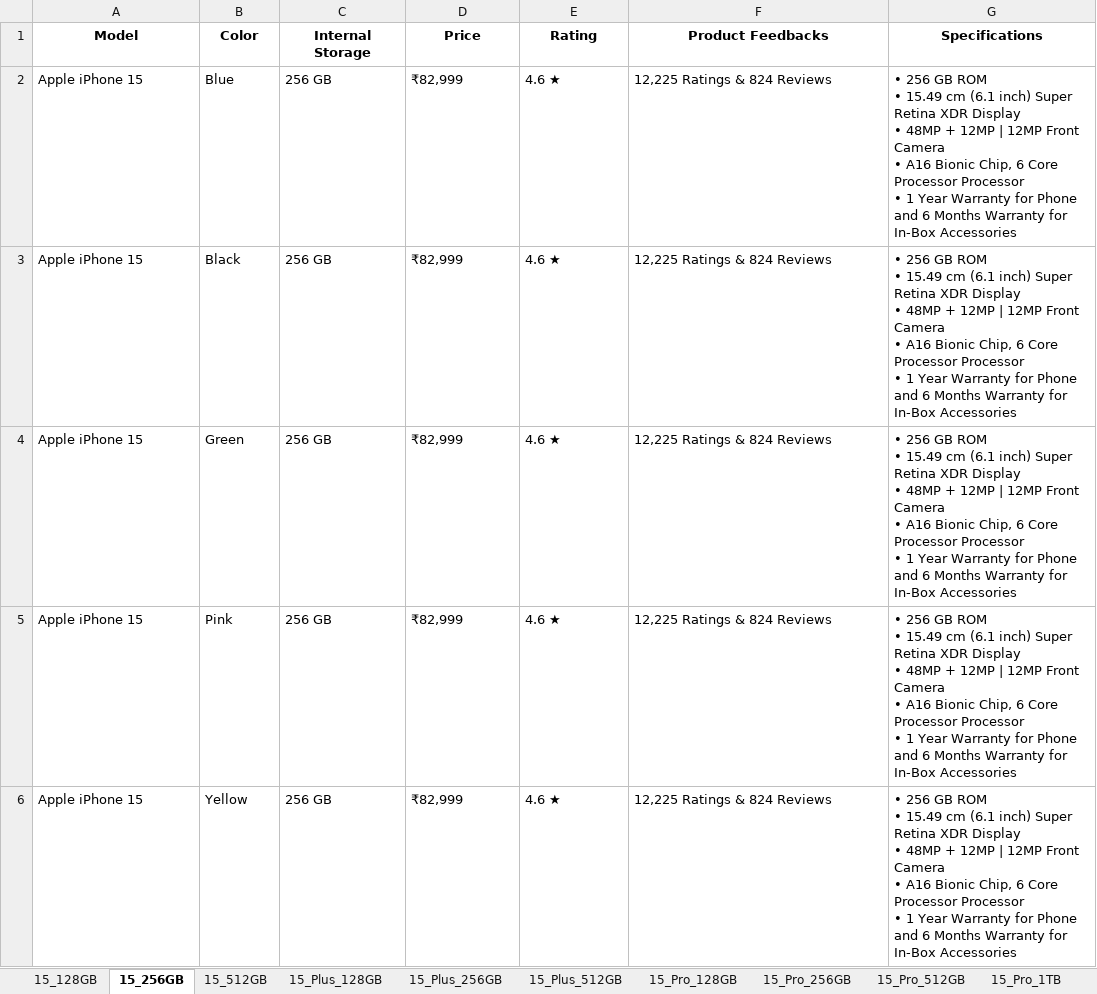
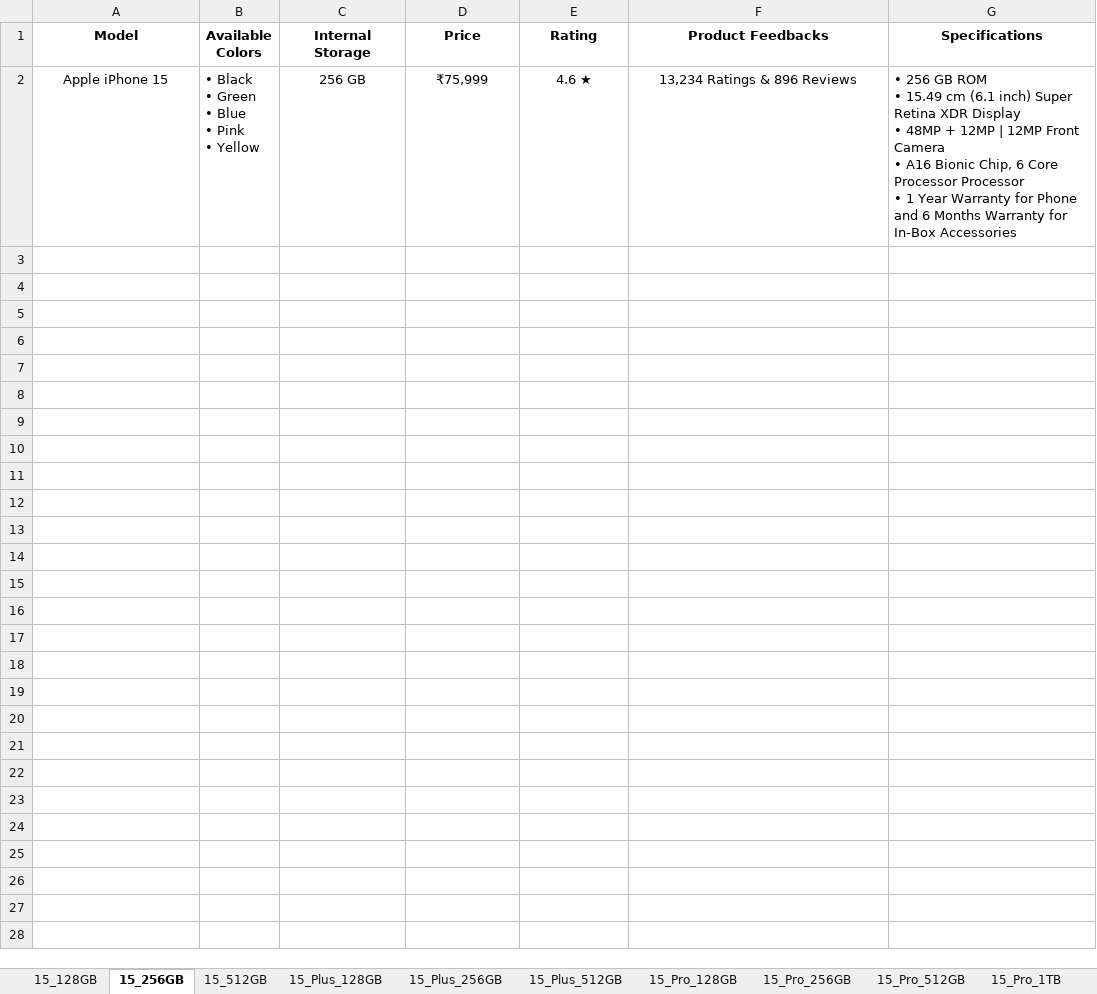
Before and after one commit to snehgthub/Scraper, an Excel workbook: data/flipkart.xlsx, sheet 15_256GB, drawn as a sheet; values as stored, in another font and other column widths than the file's, no borders; removed rows and columns are numbered as before the commit, all else as after; ↵ is a line break in a cell; the diff names each change by its address in the sheet, - before the commit and + after, or states it on an @@ line.

```diff
--- a/data/flipkart.xlsx (sheet 15_256GB)
+++ b/data/flipkart.xlsx (sheet 15_256GB)
-B1: Color
+B1: Available Colors
-row 2: Apple iPhone 15 | Blue | 256 GB | ₹82,999 | 4.6 ★ | 12,225 Ratings & 824 Reviews | • 256 GB ROM ↵ • 15.49 cm (6.1 inch) Super Retina XDR Display ↵ • 48MP + 12MP | 12MP Front Camera ↵ • A16 Bionic Chip, 6 Core Processor Processor ↵ • 1 Year Warranty for Phone and 6 Months Warranty for In-Box Accessories
-row 3: Apple iPhone 15 | Black | 256 GB | ₹82,999 | 4.6 ★ | 12,225 Ratings & 824 Reviews | • 256 GB ROM ↵ • 15.49 cm (6.1 inch) Super Retina XDR Display ↵ • 48MP + 12MP | 12MP Front Camera ↵ • A16 Bionic Chip, 6 Core Processor Processor ↵ • 1 Year Warranty for Phone and 6 Months Warranty for In-Box Accessories
-row 4: Apple iPhone 15 | Green | 256 GB | ₹82,999 | 4.6 ★ | 12,225 Ratings & 824 Reviews | • 256 GB ROM ↵ • 15.49 cm (6.1 inch) Super Retina XDR Display ↵ • 48MP + 12MP | 12MP Front Camera ↵ • A16 Bionic Chip, 6 Core Processor Processor ↵ • 1 Year Warranty for Phone and 6 Months Warranty for In-Box Accessories
-row 5: Apple iPhone 15 | Pink | 256 GB | ₹82,999 | 4.6 ★ | 12,225 Ratings & 824 Reviews | • 256 GB ROM ↵ • 15.49 cm (6.1 inch) Super Retina XDR Display ↵ • 48MP + 12MP | 12MP Front Camera ↵ • A16 Bionic Chip, 6 Core Processor Processor ↵ • 1 Year Warranty for Phone and 6 Months Warranty for In-Box Accessories
-A2 alignment: left
+A2 alignment: center
-B2 (Available Colors): Yellow
+B2 (Available Colors): • Black ↵ • Green ↵ • Blue ↵ • Pink ↵ • Yellow
-C2:F2 alignment: left
+C2:F2 alignment: center
-D2 (Price): ₹82,999
+D2 (Price): ₹75,999
-F2 (Product Feedbacks): 12,225 Ratings & 824 Reviews
+F2 (Product Feedbacks): 13,234 Ratings & 896 Reviews
```
Also changed, not shown: sheet 15_512GB, sheet 15_Plus_128GB, sheet 15_128GB, sheet 15_Plus_512GB, sheet 15_Pro_128GB, sheet 15_Plus_256GB, 6 more sheets, 10 other files.
